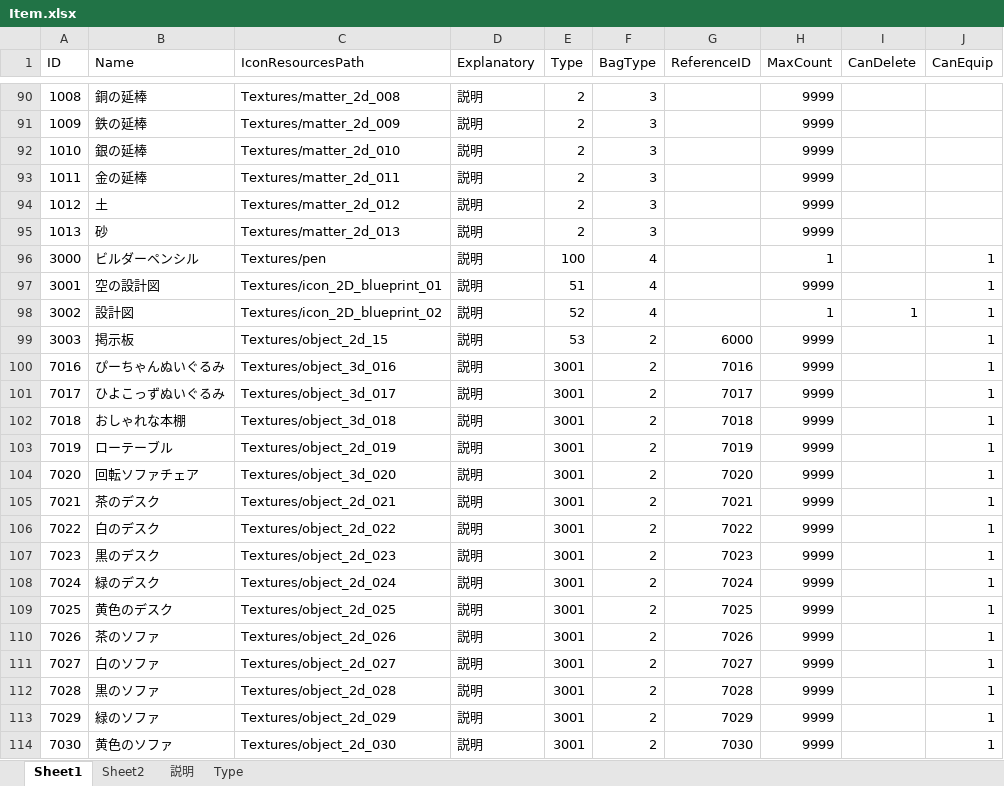
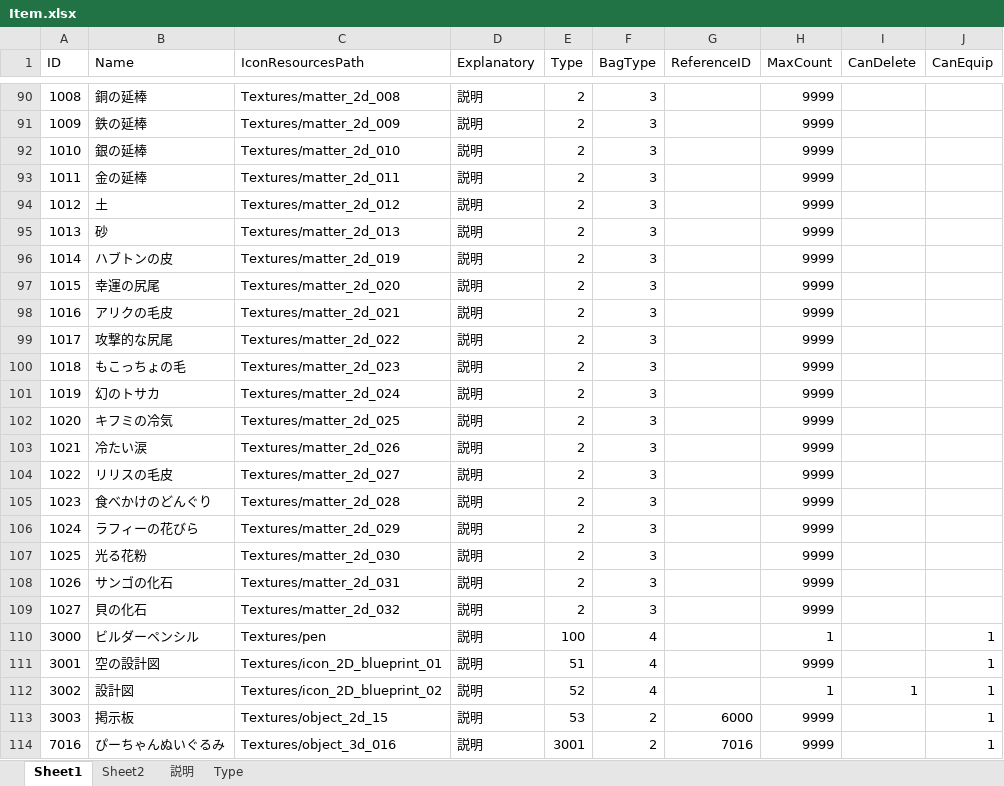
Before and after one commit to jobcrowngame/CraftStory, an Excel workbook: Config/Excel/Item.xlsx, sheet Sheet1, drawn as a sheet; only a part is shown, gaps mark what is left out; the shorter side is filled out with more unchanged rows; values as stored, in another font and other column widths than the file's, no borders; table styles not drawn; the diff names each change by its address in the sheet, - before the commit and + after, or states it on an @@ line.

```diff
--- a/Config/Excel/Item.xlsx (sheet Sheet1)
+++ b/Config/Excel/Item.xlsx (sheet Sheet1)
+row 96: 1014 | ハブトンの皮 | Textures/matter_2d_019 | 説明 | 2 | 3 |  | 9999
+row 97: 1015 | 幸運の尻尾 | Textures/matter_2d_020 | 説明 | 2 | 3 |  | 9999
+row 98: 1016 | アリクの毛皮 | Textures/matter_2d_021 | 説明 | 2 | 3 |  | 9999
+row 99: 1017 | 攻撃的な尻尾 | Textures/matter_2d_022 | 説明 | 2 | 3 |  | 9999
+row 100: 1018 | もこっちょの毛 | Textures/matter_2d_023 | 説明 | 2 | 3 |  | 9999
+row 101: 1019 | 幻のトサカ | Textures/matter_2d_024 | 説明 | 2 | 3 |  | 9999
+row 102: 1020 | キフミの冷気 | Textures/matter_2d_025 | 説明 | 2 | 3 |  | 9999
+row 103: 1021 | 冷たい涙 | Textures/matter_2d_026 | 説明 | 2 | 3 |  | 9999
+row 104: 1022 | リリスの毛皮 | Textures/matter_2d_027 | 説明 | 2 | 3 |  | 9999
+row 105: 1023 | 食べかけのどんぐり | Textures/matter_2d_028 | 説明 | 2 | 3 |  | 9999
+row 106: 1024 | ラフィーの花びら | Textures/matter_2d_029 | 説明 | 2 | 3 |  | 9999
+row 107: 1025 | 光る花粉 | Textures/matter_2d_030 | 説明 | 2 | 3 |  | 9999
+row 108: 1026 | サンゴの化石 | Textures/matter_2d_031 | 説明 | 2 | 3 |  | 9999
+row 109: 1027 | 貝の化石 | Textures/matter_2d_032 | 説明 | 2 | 3 |  | 9999
```
Also changed, not shown: 29 other files.
